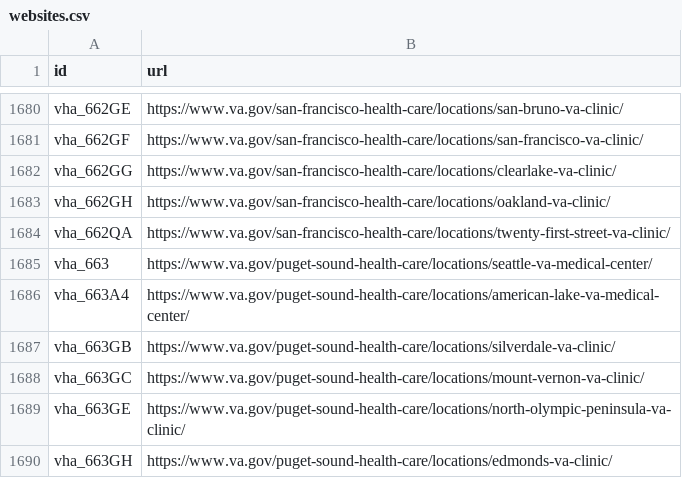
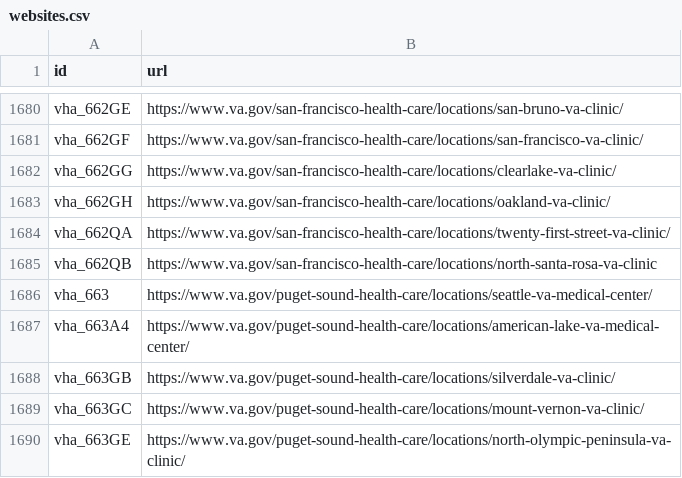
Before and after one commit to omahane/lighthouse-facilities, a CSV file: facilities/src/main/resources/websites.csv, drawn as a sheet; only a part is shown, gaps mark what is left out; the shorter side is filled out with more unchanged rows.

Commit message:
Adds North Santa Rosa VA Clinic

```diff
--- a/facilities/src/main/resources/websites.csv
+++ b/facilities/src/main/resources/websites.csv
@@ -1684,2 +1684,3 @@ vha_662GH,https://www.va.gov/san-francisco-health-care/locations/oakland-va-clin
 vha_662QA,https://www.va.gov/san-francisco-health-care/locations/twenty-first-street-va-clinic/
+vha_662QB,https://www.va.gov/san-francisco-health-care/locations/north-santa-rosa-va-clinic
 vha_663,https://www.va.gov/puget-sound-health-care/locations/seattle-va-medical-center/
```
